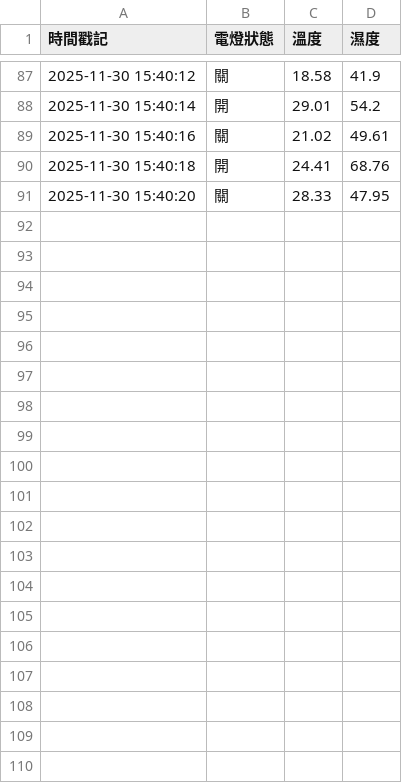
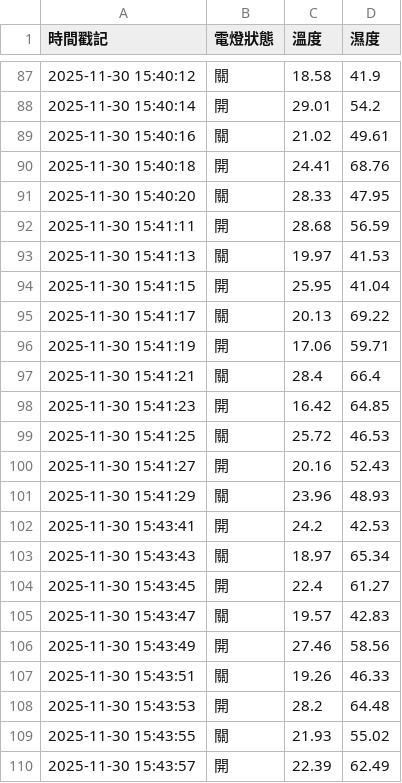
Before and after one commit to anohuang/251026_Pi-Pico_w-class, a CSV file: lesson6/sensor_data.csv, drawn as a sheet; only a part is shown, gaps mark what is left out; the diff covers the shown part only.

```diff
--- a/lesson6/sensor_data.csv
+++ b/lesson6/sensor_data.csv
@@ -91 +91,20 @@
 2025-11-30 15:40:20,關,28.33,47.95
+2025-11-30 15:41:11,開,28.68,56.59
+2025-11-30 15:41:13,關,19.97,41.53
+2025-11-30 15:41:15,開,25.95,41.04
+2025-11-30 15:41:17,關,20.13,69.22
+2025-11-30 15:41:19,開,17.06,59.71
+2025-11-30 15:41:21,關,28.4,66.4
+2025-11-30 15:41:23,開,16.42,64.85
+2025-11-30 15:41:25,關,25.72,46.53
+2025-11-30 15:41:27,開,20.16,52.43
+2025-11-30 15:41:29,關,23.96,48.93
+2025-11-30 15:43:41,開,24.2,42.53
+2025-11-30 15:43:43,關,18.97,65.34
+2025-11-30 15:43:45,開,22.4,61.27
+2025-11-30 15:43:47,關,19.57,42.83
+2025-11-30 15:43:49,開,27.46,58.56
+2025-11-30 15:43:51,關,19.26,46.33
+2025-11-30 15:43:53,開,28.2,64.48
+2025-11-30 15:43:55,關,21.93,55.02
+2025-11-30 15:43:57,開,22.39,62.49
```
Also changed, not shown: 31 added rows elsewhere in this file, 2 other files.
